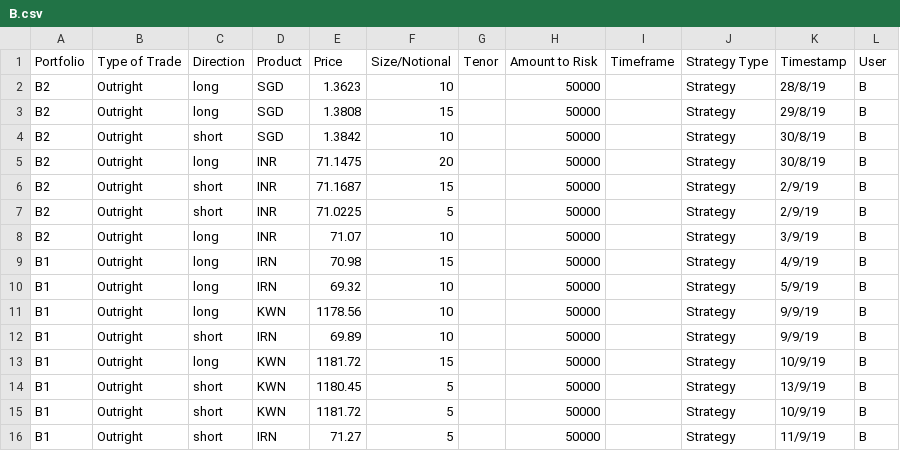
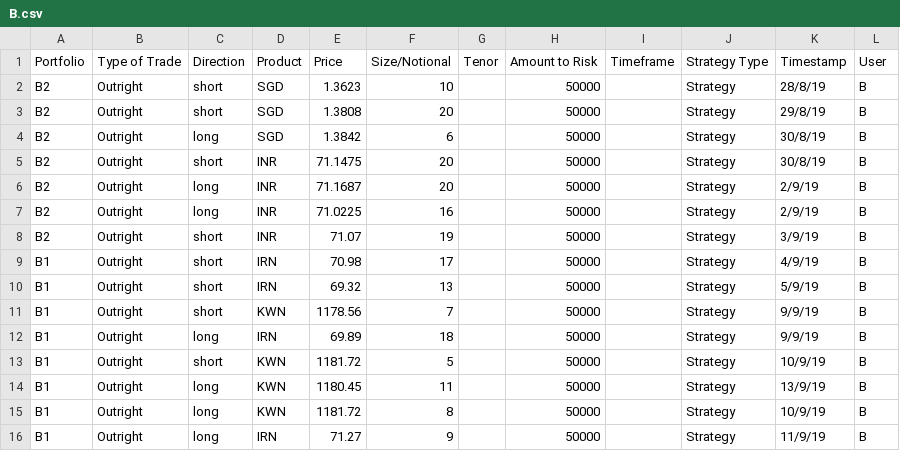
Before and after one commit to jianshuyao/BT3101, a CSV file: user_csv/B.csv, drawn as a sheet.

```diff
--- a/user_csv/B.csv
+++ b/user_csv/B.csv
@@ -1,16 +1,16 @@
 Portfolio,Type of Trade,Direction,Product,Price,Size/Notional,Tenor,Amount to Risk,Timeframe,Strategy Type,Timestamp,User
-B2,Outright,long,SGD,1.3623,10,,50000,,Strategy,28/8/19,B
-B2,Outright,long,SGD,1.3808,15,,50000,,Strategy,29/8/19,B
-B2,Outright,short,SGD,1.3842,10,,50000,,Strategy,30/8/19,B
-B2,Outright,long,INR,71.1475,20,,50000,,Strategy,30/8/19,B
-B2,Outright,short,INR,71.1687,15,,50000,,Strategy,2/9/19,B
-B2,Outright,short,INR,71.0225,5,,50000,,Strategy,2/9/19,B
-B2,Outright,long,INR,71.07,10,,50000,,Strategy,3/9/19,B
-B1,Outright,long,IRN,70.98,15,,50000,,Strategy,4/9/19,B
-B1,Outright,long,IRN,69.32,10,,50000,,Strategy,5/9/19,B
-B1,Outright,long,KWN,1178.56,10,,50000,,Strategy,9/9/19,B
-B1,Outright,short,IRN,69.89,10,,50000,,Strategy,9/9/19,B
-B1,Outright,long,KWN,1181.72,15,,50000,,Strategy,10/9/19,B
-B1,Outright,short,KWN,1180.45,5,,50000,,Strategy,13/9/19,B
+B2,Outright,short,SGD,1.3623,10,,50000,,Strategy,28/8/19,B
+B2,Outright,short,SGD,1.3808,20,,50000,,Strategy,29/8/19,B
+B2,Outright,long,SGD,1.3842,6,,50000,,Strategy,30/8/19,B
+B2,Outright,short,INR,71.1475,20,,50000,,Strategy,30/8/19,B
+B2,Outright,long,INR,71.1687,20,,50000,,Strategy,2/9/19,B
+B2,Outright,long,INR,71.0225,16,,50000,,Strategy,2/9/19,B
+B2,Outright,short,INR,71.07,19,,50000,,Strategy,3/9/19,B
+B1,Outright,short,IRN,70.98,17,,50000,,Strategy,4/9/19,B
+B1,Outright,short,IRN,69.32,13,,50000,,Strategy,5/9/19,B
+B1,Outright,short,KWN,1178.56,7,,50000,,Strategy,9/9/19,B
+B1,Outright,long,IRN,69.89,18,,50000,,Strategy,9/9/19,B
 B1,Outright,short,KWN,1181.72,5,,50000,,Strategy,10/9/19,B
-B1,Outright,short,IRN,71.27,5,,50000,,Strategy,11/9/19,B
+B1,Outright,long,KWN,1180.45,11,,50000,,Strategy,13/9/19,B
+B1,Outright,long,KWN,1181.72,8,,50000,,Strategy,10/9/19,B
+B1,Outright,long,IRN,71.27,9,,50000,,Strategy,11/9/19,B
```
Also changed, not shown: user_csv/A.csv, 1 other file.
